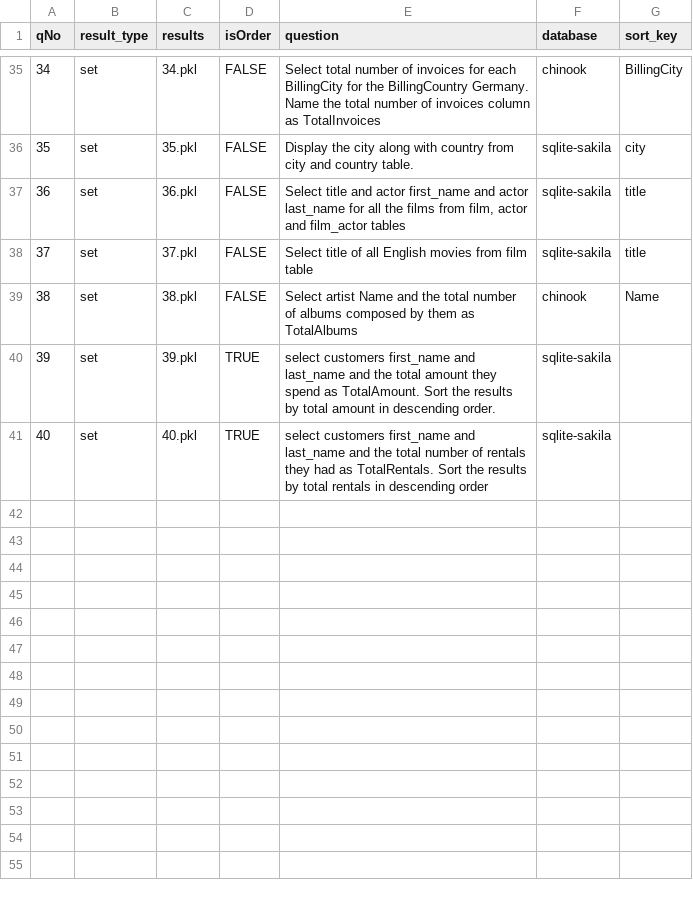
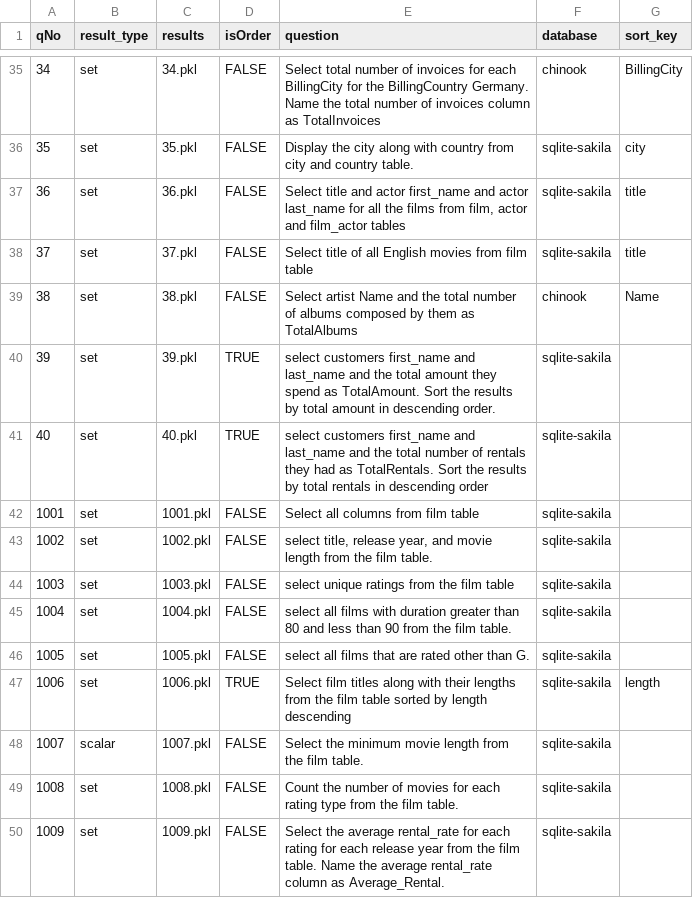
Before and after one commit to rkalyanapurdue/lessons, a CSV file: intermediate-lessons/geospatial-data/supplementary/questions.csv, drawn as a sheet; only a part is shown, gaps mark what is left out; the diff names each change by its address in the sheet, - before the commit and + after, or states it on an @@ line.

```diff
--- a/intermediate-lessons/geospatial-data/supplementary/questions.csv
+++ b/intermediate-lessons/geospatial-data/supplementary/questions.csv
+row 42: 1001 | set | 1001.pkl | FALSE | Select all columns from film table | sqlite-sakila
+row 43: 1002 | set | 1002.pkl | FALSE | select title, release year, and movie length from the film table. | sqlite-sakila
+row 44: 1003 | set | 1003.pkl | FALSE | select unique ratings from the film table | sqlite-sakila
+row 45: 1004 | set | 1004.pkl | FALSE | select all films with duration greater than 80 and less than 90 from the film table. | sqlite-sakila
+row 46: 1005 | set | 1005.pkl | FALSE | select all films that are rated other than G. | sqlite-sakila
+row 47: 1006 | set | 1006.pkl | TRUE | Select film titles along with their lengths from the film table sorted by length descending | sqlite-sakila | length
+row 48: 1007 | scalar | 1007.pkl | FALSE | Select the minimum movie length from the film table. | sqlite-sakila
+row 49: 1008 | set | 1008.pkl | FALSE | Count the number of movies for each rating type from the film table. | sqlite-sakila
+row 50: 1009 | set | 1009.pkl | FALSE | Select the average rental_rate for each rating for each release year from the film table. Name the average rental_rate column as Average_Rental. | sqlite-sakila
```
Also changed, not shown: 14 other files.
